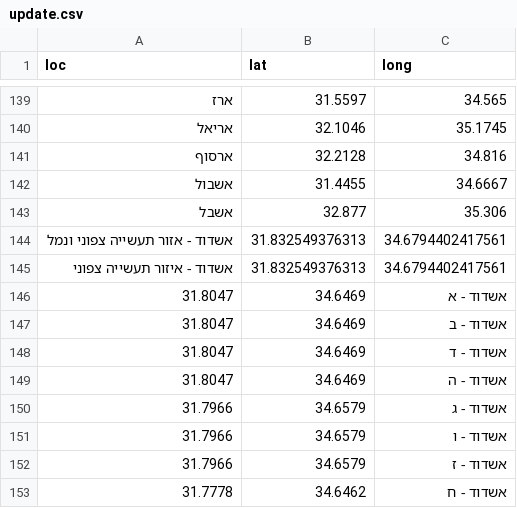
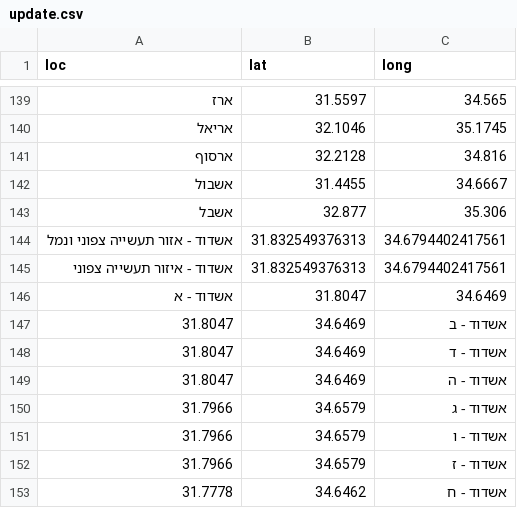
Before and after one commit to StormYoutube1/sks, a CSV file: update.csv, drawn as a sheet; only a part is shown, gaps mark what is left out; removed rows and columns are numbered as before the commit, all else as after; the diff names each change by its address in the sheet, - before the commit and + after, or states it on an @@ line.

Commit message:
Update update.csv

```diff
--- a/update.csv
+++ b/update.csv
-row 146: 31.8047 | 34.6469 | אשדוד - א
+row 146: אשדוד - א | 31.8047 | 34.6469
```
